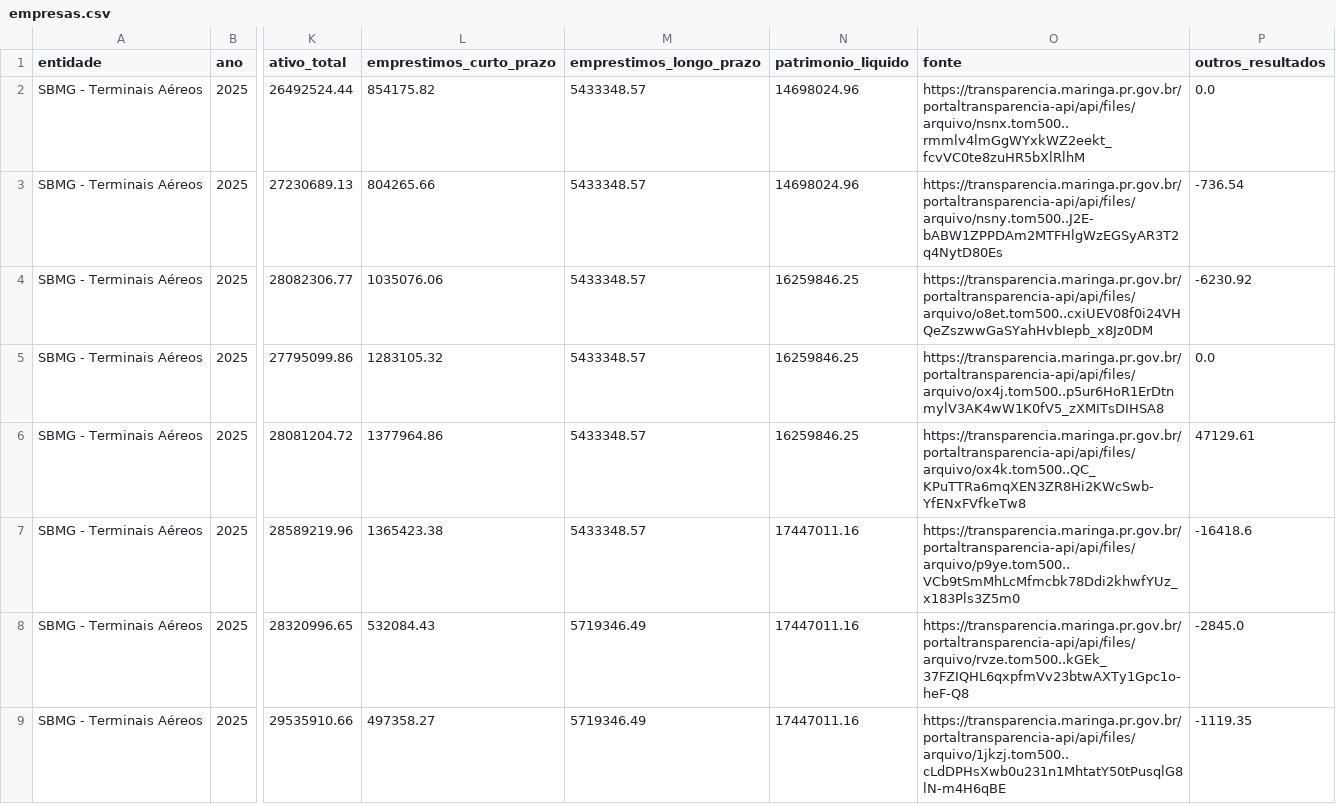
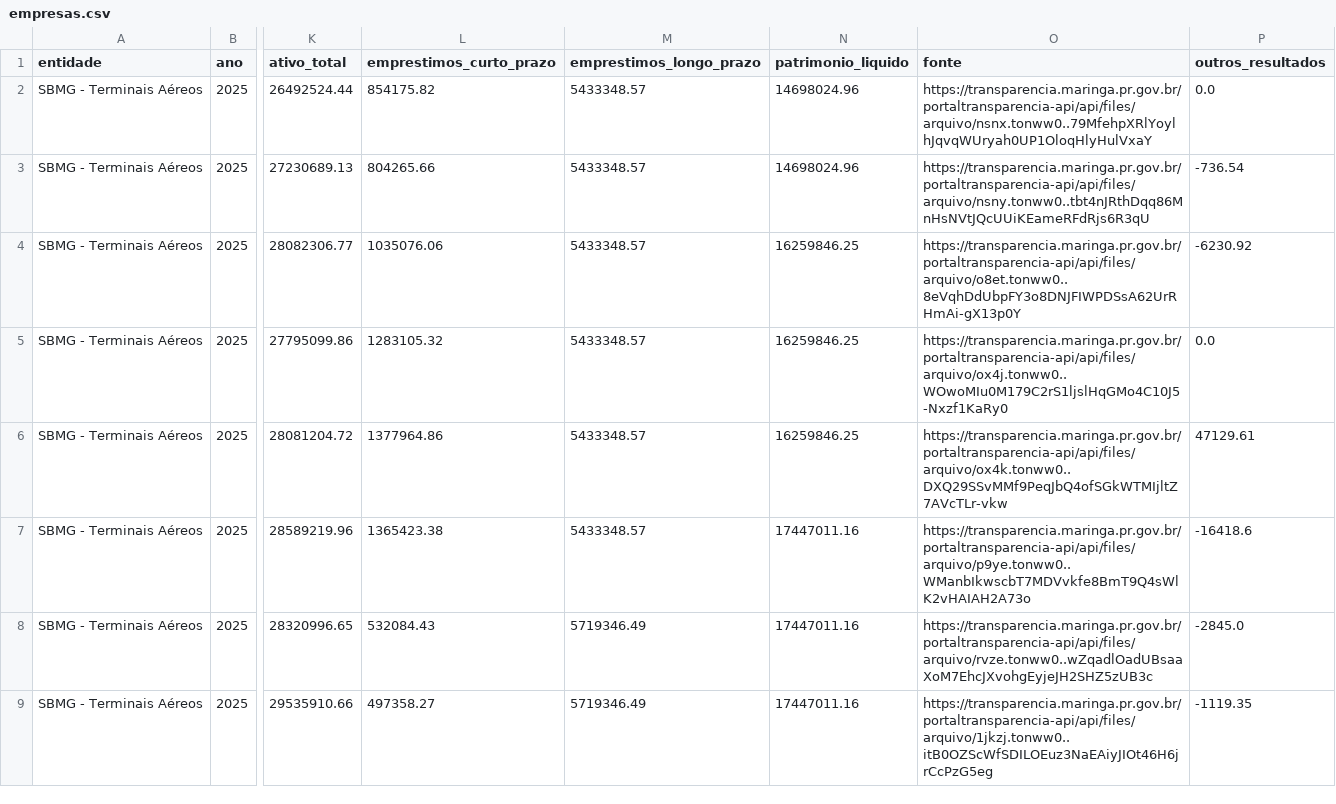
Before and after one commit to felipecarvalho-eco/execu-o_or-amentaria_Maringa, a CSV file: docs/dados/empresas.csv, drawn as a sheet; only a part is shown, gaps mark what is left out; the diff covers the shown part only; the diff names each change by its address in the sheet, - before the commit and + after, or states it on an @@ line.

```diff
--- a/docs/dados/empresas.csv
+++ b/docs/dados/empresas.csv
-O2 (fonte): https://transparencia.maringa.pr.gov.br/portaltransparencia-api/api/files/arquivo/nsnx.tom500..rmmlv4lmGgWYxkWZ2eekt_fcvVC0te8zuHR5bXlRlhM
+O2 (fonte): https://transparencia.maringa.pr.gov.br/portaltransparencia-api/api/files/arquivo/nsnx.tonww0..79MfehpXRlYoylhJqvqWUryah0UP1OloqHlyHulVxaY
-O3 (fonte): https://transparencia.maringa.pr.gov.br/portaltransparencia-api/api/files/arquivo/nsny.tom500..J2E-bABW1ZPPDAm2MTFHlgWzEGSyAR3T2q4NytD80Es
+O3 (fonte): https://transparencia.maringa.pr.gov.br/portaltransparencia-api/api/files/arquivo/nsny.tonww0..tbt4nJRthDqq86MnHsNVtJQcUUiKEameRFdRjs6R3qU
-O4 (fonte): https://transparencia.maringa.pr.gov.br/portaltransparencia-api/api/files/arquivo/o8et.tom500..cxiUEV08f0i24VHQeZszwwGaSYahHvbIepb_x8Jz0DM
+O4 (fonte): https://transparencia.maringa.pr.gov.br/portaltransparencia-api/api/files/arquivo/o8et.tonww0..8eVqhDdUbpFY3o8DNJFIWPDSsA62UrRHmAi-gX13p0Y
-O5 (fonte): https://transparencia.maringa.pr.gov.br/portaltransparencia-api/api/files/arquivo/ox4j.tom500..p5ur6HoR1ErDtnmylV3AK4wW1K0fV5_zXMITsDIHSA8
+O5 (fonte): https://transparencia.maringa.pr.gov.br/portaltransparencia-api/api/files/arquivo/ox4j.tonww0..WOwoMIu0M179C2rS1ljslHqGMo4C10J5-Nxzf1KaRy0
-O6 (fonte): https://transparencia.maringa.pr.gov.br/portaltransparencia-api/api/files/arquivo/ox4k.tom500..QC_KPuTTRa6mqXEN3ZR8Hi2KWcSwb-YfENxFVfkeTw8
+O6 (fonte): https://transparencia.maringa.pr.gov.br/portaltransparencia-api/api/files/arquivo/ox4k.tonww0..DXQ29SSvMMf9PeqJbQ4ofSGkWTMIjltZ7AVcTLr-vkw
-O7 (fonte): https://transparencia.maringa.pr.gov.br/portaltransparencia-api/api/files/arquivo/p9ye.tom500..VCb9tSmMhLcMfmcbk78Ddi2khwfYUz_x183Pls3Z5m0
+O7 (fonte): https://transparencia.maringa.pr.gov.br/portaltransparencia-api/api/files/arquivo/p9ye.tonww0..WManbIkwscbT7MDVvkfe8BmT9Q4sWlK2vHAIAH2A73o
-O8 (fonte): https://transparencia.maringa.pr.gov.br/portaltransparencia-api/api/files/arquivo/rvze.tom500..kGEk_37FZIQHL6qxpfmVv23btwAXTy1Gpc1o-heF-Q8
+O8 (fonte): https://transparencia.maringa.pr.gov.br/portaltransparencia-api/api/files/arquivo/rvze.tonww0..wZqadlOadUBsaaXoM7EhcJXvohgEyjeJH2SHZ5zUB3c
-O9 (fonte): https://transparencia.maringa.pr.gov.br/portaltransparencia-api/api/files/arquivo/1jkzj.tom500..cLdDPHsXwb0u231n1MhtatY50tPusqlG8lN-m4H6qBE
+O9 (fonte): https://transparencia.maringa.pr.gov.br/portaltransparencia-api/api/files/arquivo/1jkzj.tonww0..itB0OZScWfSDILOEuz3NaEAiyJIOt46H6jrCcPzG5eg
```
Also changed, not shown: 7 edited cells elsewhere in this file, 13 other files.
